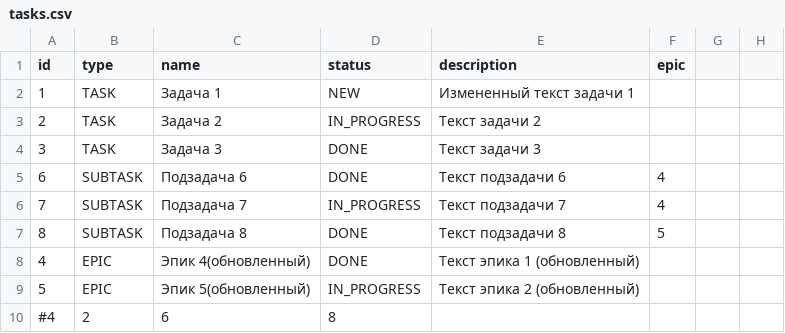
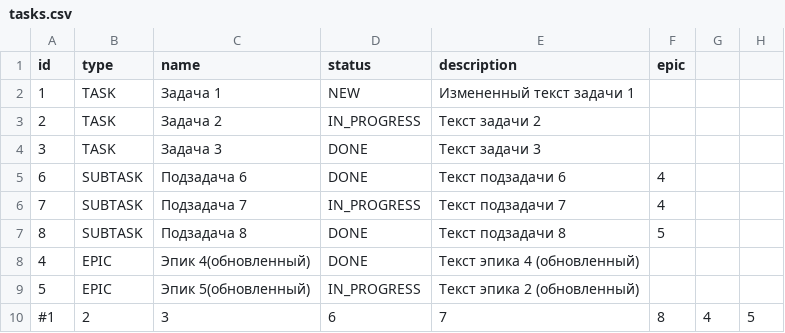
Before and after one commit to vikulovaolya/java-kanban, a CSV file: resources/tasks.csv, drawn as a sheet.

Commit message:
TaskTracker4.Version2.1

```diff
--- a/resources/tasks.csv
+++ b/resources/tasks.csv
@@ -7,4 +7,4 @@ id,type,name,status,description,epic
 8,SUBTASK,Подзадача 8,DONE,Текст подзадачи 8,5
-4,EPIC,Эпик 4(обновленный),DONE,Текст эпика 1 (обновленный),
+4,EPIC,Эпик 4(обновленный),DONE,Текст эпика 4 (обновленный),
 5,EPIC,Эпик 5(обновленный),IN_PROGRESS,Текст эпика 2 (обновленный),
-#4,2,6,8
+#1,2,3,6,7,8,4,5
```
Also changed, not shown: 1 other file.
